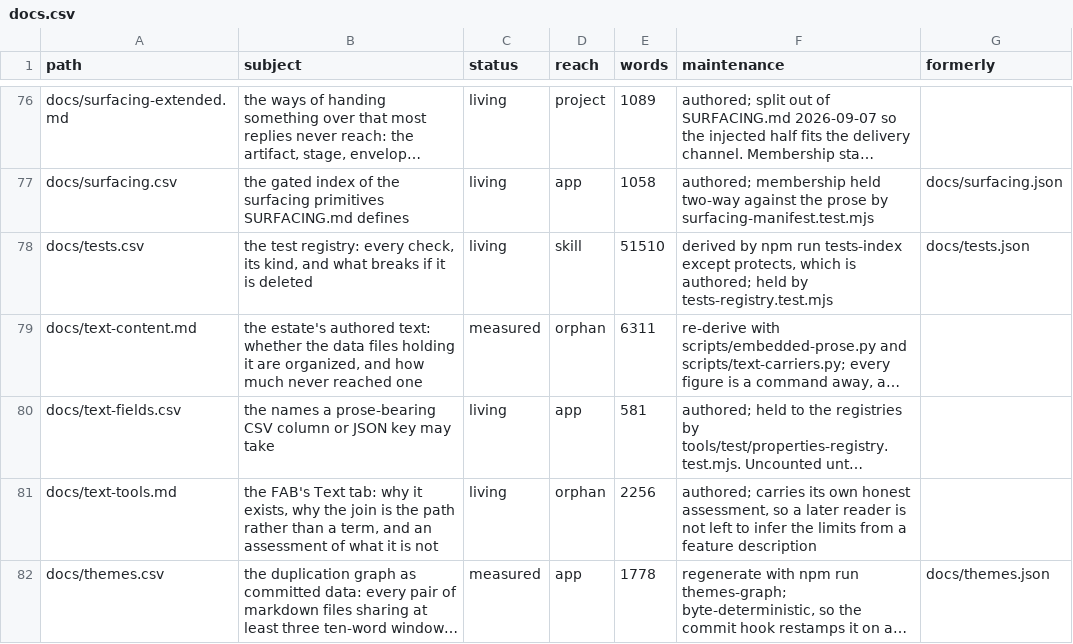
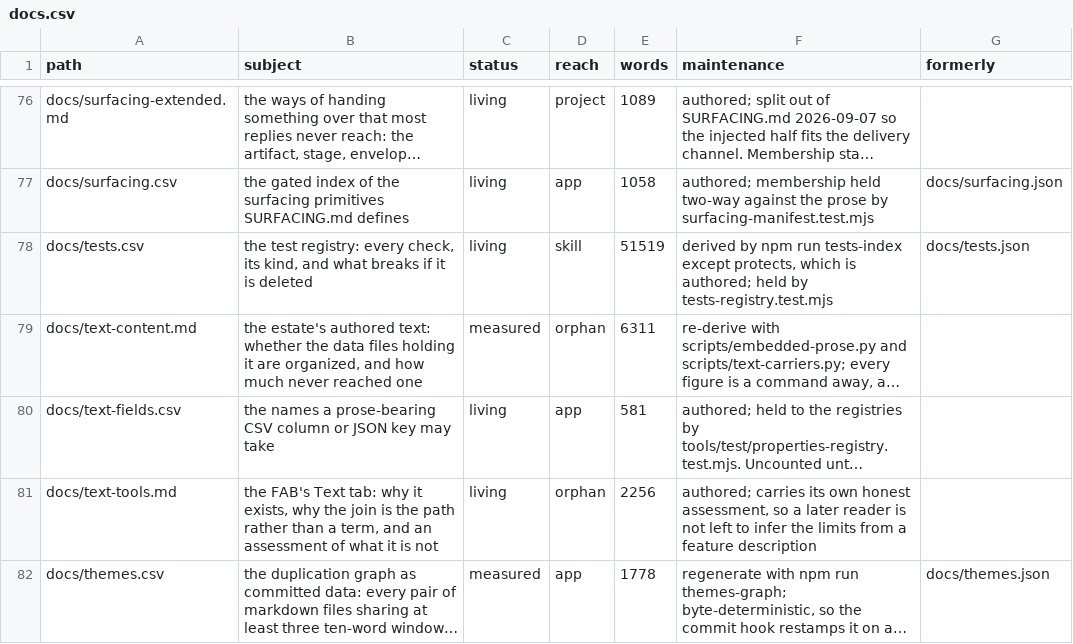
Before and after one commit to mehrlander/web-tools, a CSV file: docs/docs.csv, drawn as a sheet; only a part is shown, gaps mark what is left out; long unchanged cells end in …; the diff names each change by its address in the sheet, - before the commit and + after, or states it on an @@ line.

```diff
--- a/docs/docs.csv
+++ b/docs/docs.csv
-E78 (words): 51510
+E78 (words): 51519
```
Also changed, not shown: docs/tests.csv, 4 other files.
